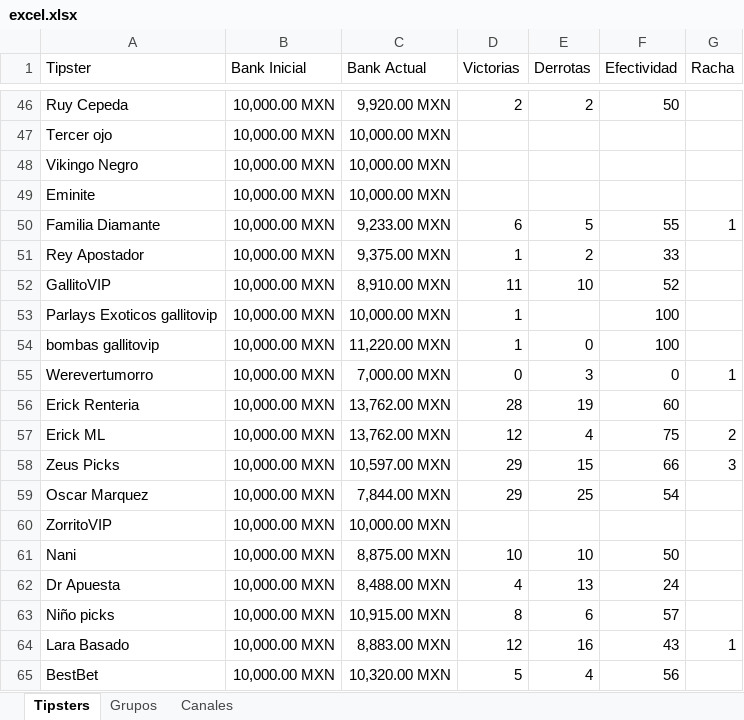
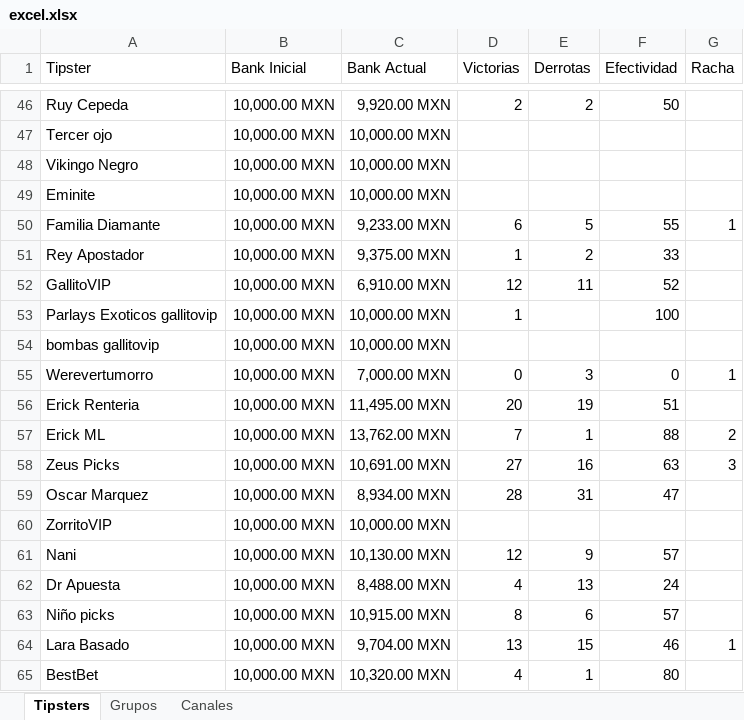
Before and after one commit to Askeladd369/EnviarTipsters, an Excel workbook: excel.xlsx, sheet Tipsters, drawn as a sheet; only a part is shown, gaps mark what is left out; values as stored, in another font and other column widths than the file's, no borders; table styles not drawn; the diff covers the shown part only; the diff names each change by its address in the sheet, - before the commit and + after, or states it on an @@ line.

Commit message:
Add files via upload

```diff
--- a/excel.xlsx (sheet Tipsters)
+++ b/excel.xlsx (sheet Tipsters)
-C52 (Bank Actual): 8,910.00 MXN
+C52 (Bank Actual): 6,910.00 MXN
-D52 (Victorias): 11
+D52 (Victorias): 12
-E52 (Derrotas): 10
+E52 (Derrotas): 11
-C54 (Bank Actual): 11,220.00 MXN
+C54 (Bank Actual): 10,000.00 MXN
-D54 (Victorias): 1
+D54 (Victorias): (empty)
-E54 (Derrotas): 0
+E54 (Derrotas): (empty)
-F54 (Efectividad): 100
+F54 (Efectividad): (empty)
-C56 (Bank Actual): 13,762.00 MXN
+C56 (Bank Actual): 11,495.00 MXN
-D56 (Victorias): 28
+D56 (Victorias): 20
-F56 (Efectividad): 60
+F56 (Efectividad): 51
-D57 (Victorias): 12
+D57 (Victorias): 7
-E57 (Derrotas): 4
+E57 (Derrotas): 1
-F57 (Efectividad): 75
+F57 (Efectividad): 88
-C58 (Bank Actual): 10,597.00 MXN
+C58 (Bank Actual): 10,691.00 MXN
-D58 (Victorias): 29
+D58 (Victorias): 27
-E58 (Derrotas): 15
+E58 (Derrotas): 16
-F58 (Efectividad): 66
+F58 (Efectividad): 63
-C59 (Bank Actual): 7,844.00 MXN
+C59 (Bank Actual): 8,934.00 MXN
-D59 (Victorias): 29
+D59 (Victorias): 28
-E59 (Derrotas): 25
+E59 (Derrotas): 31
-F59 (Efectividad): 54
+F59 (Efectividad): 47
-C61 (Bank Actual): 8,875.00 MXN
+C61 (Bank Actual): 10,130.00 MXN
-D61 (Victorias): 10
+D61 (Victorias): 12
-E61 (Derrotas): 10
+E61 (Derrotas): 9
-F61 (Efectividad): 50
+F61 (Efectividad): 57
-C64 (Bank Actual): 8,883.00 MXN
+C64 (Bank Actual): 9,704.00 MXN
-D64 (Victorias): 12
+D64 (Victorias): 13
-E64 (Derrotas): 16
+E64 (Derrotas): 15
-F64 (Efectividad): 43
+F64 (Efectividad): 46
-D65 (Victorias): 5
+D65 (Victorias): 4
-E65 (Derrotas): 4
+E65 (Derrotas): 1
-F65 (Efectividad): 56
+F65 (Efectividad): 80
```
Also changed, not shown: 6 added rows and 247 edited cells elsewhere in this sheet, sheet Grupos.
